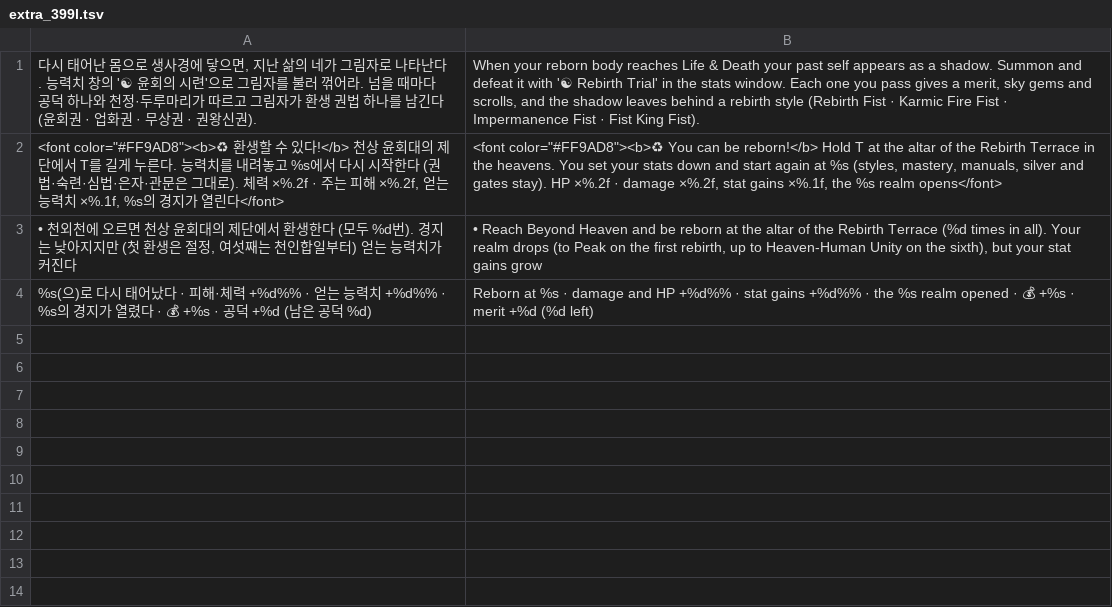
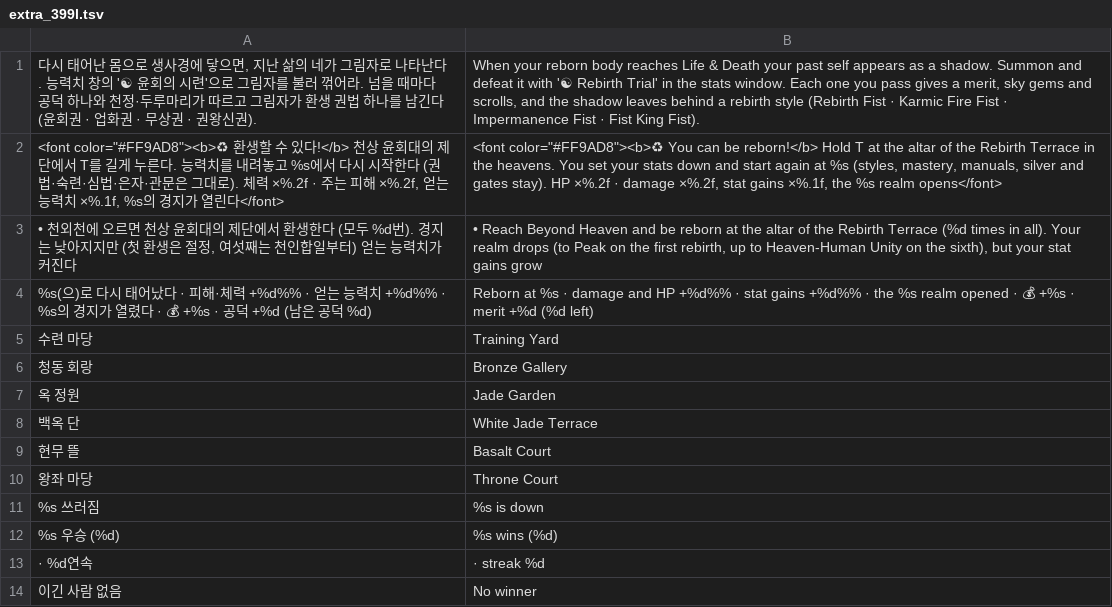
Before and after one commit to savvygonsama/my-web-apps, a TSV file: kwonwang/tools/lang/extra_399l.tsv, drawn as a sheet.

```diff
--- a/kwonwang/tools/lang/extra_399l.tsv
+++ b/kwonwang/tools/lang/extra_399l.tsv
@@ -4 +4,11 @@
 %s(으)로 다시 태어났다 · 피해·체력 +%d%% · 얻는 능력치 +%d%% · %s의 경지가 열렸다 · 💰 +%s · 공덕 +%d (남은 공덕 %d)	Reborn at %s · damage and HP +%d%% · stat gains +%d%% · the %s realm opened · 💰 +%s · merit +%d (%d left)
+수련 마당	Training Yard
+청동 회랑	Bronze Gallery
+옥 정원	Jade Garden
+백옥 단	White Jade Terrace
+현무 뜰	Basalt Court
+왕좌 마당	Throne Court
+%s 쓰러짐	%s is down
+%s 우승 (%d)	%s wins (%d)
+  ·  %d연속	  ·  streak %d
+이긴 사람 없음	No winner
```
Also changed, not shown: 6 other files.
